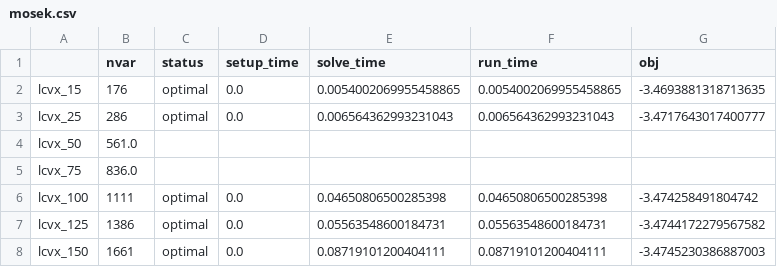
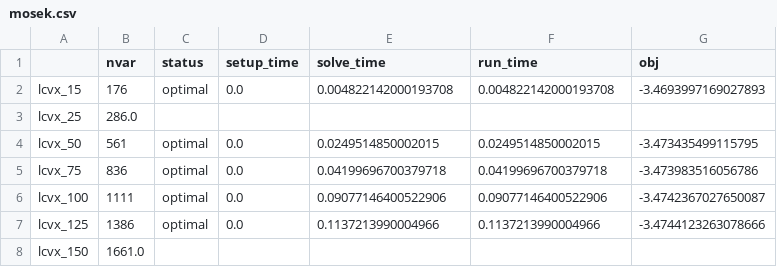
Before and after one commit to qoco-org/qoco-benchmarks, a CSV file: results/lcvx/mosek.csv, drawn as a sheet; only a part is shown; the diff covers the shown part only.

```diff
--- a/results/lcvx/mosek.csv
+++ b/results/lcvx/mosek.csv
@@ -1,8 +1,8 @@
 ,nvar,status,setup_time,solve_time,run_time,obj
-lcvx_15,176,optimal,0.0,0.0054002069955458865,0.0054002069955458865,-3.4693881318713635
-lcvx_25,286,optimal,0.0,0.006564362993231043,0.006564362993231043,-3.4717643017400777
-lcvx_50,561.0,,,,,
-lcvx_75,836.0,,,,,
-lcvx_100,1111,optimal,0.0,0.04650806500285398,0.04650806500285398,-3.474258491804742
-lcvx_125,1386,optimal,0.0,0.05563548600184731,0.05563548600184731,-3.4744172279567582
-lcvx_150,1661,optimal,0.0,0.08719101200404111,0.08719101200404111,-3.4745230386887003
+lcvx_15,176,optimal,0.0,0.004822142000193708,0.004822142000193708,-3.4693997169027893
+lcvx_25,286.0,,,,,
+lcvx_50,561,optimal,0.0,0.0249514850002015,0.0249514850002015,-3.473435499115795
+lcvx_75,836,optimal,0.0,0.04199696700379718,0.04199696700379718,-3.473983516056786
+lcvx_100,1111,optimal,0.0,0.09077146400522906,0.09077146400522906,-3.4742367027650087
+lcvx_125,1386,optimal,0.0,0.1137213990004966,0.1137213990004966,-3.4744123263078666
+lcvx_150,1661.0,,,,,
```
Also changed, not shown: 12 edited cells elsewhere in this file, results/lcvx/qoco.csv, results/lcvx/qoco_custom.csv, 17 other files.
